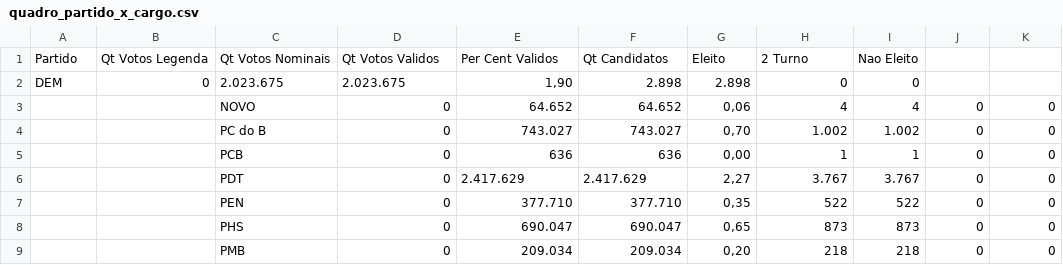
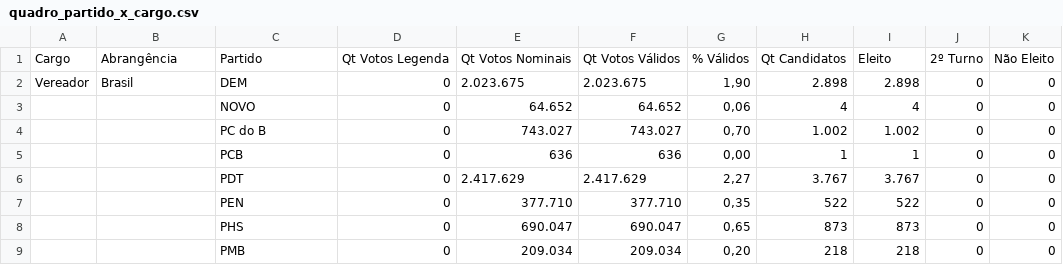
Before and after one commit to RobertMyles/Various_R-Scripts, a CSV file: data/quadro_partido_x_cargo.csv, drawn as a sheet; only a part is shown; removed rows and columns are numbered as before the commit, all else as after; the diff names each change by its address in the sheet, - before the commit and + after, or states it on an @@ line.

Commit message:
TSE data

```diff
--- a/data/quadro_partido_x_cargo.csv
+++ b/data/quadro_partido_x_cargo.csv
-row 1: Partido | Qt Votos Legenda | Qt Votos Nominais | Qt Votos Validos | Per Cent Validos | Qt Candidatos | Eleito | 2 Turno | Nao Eleito
-row 2: DEM | 0 | 2.023.675 | 2.023.675 | 1,90 | 2.898 | 2.898 | 0 | 0
+row 1: Cargo | Abrangência | Partido | Qt Votos Legenda | Qt Votos Nominais | Qt Votos Válidos | % Válidos | Qt Candidatos | Eleito | 2º Turno | Não Eleito
+row 2: Vereador | Brasil | DEM | 0 | 2.023.675 | 2.023.675 | 1,90 | 2.898 | 2.898 | 0 | 0
```
